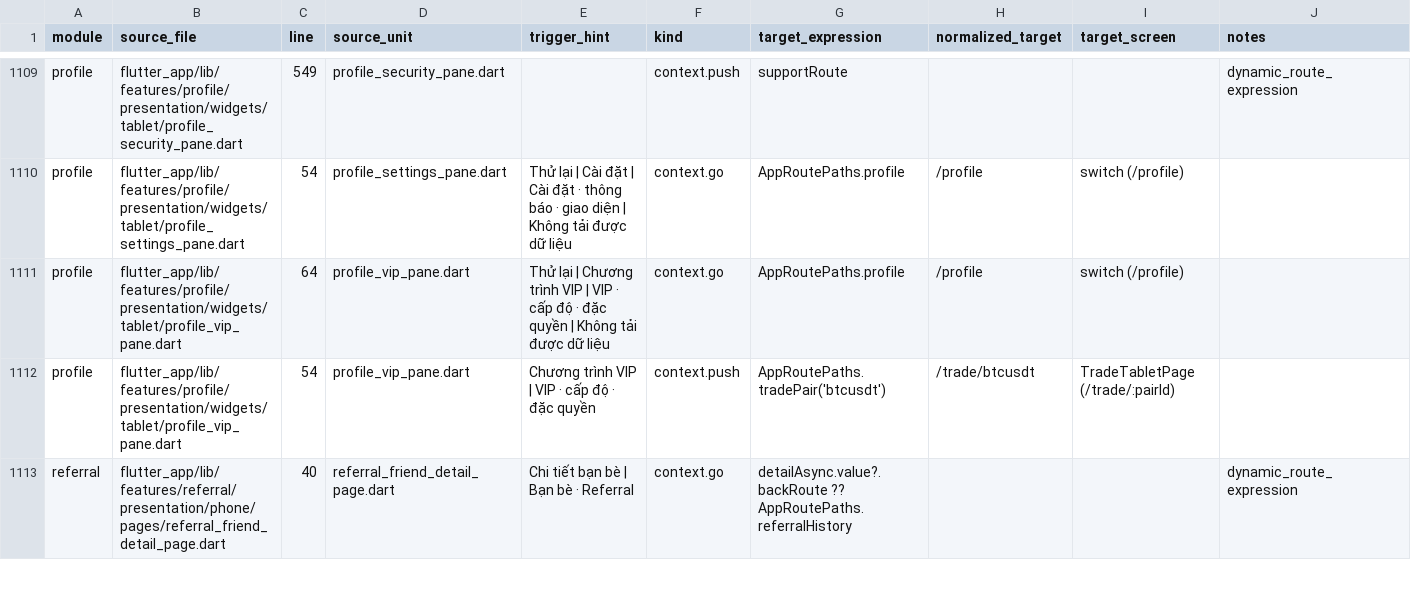
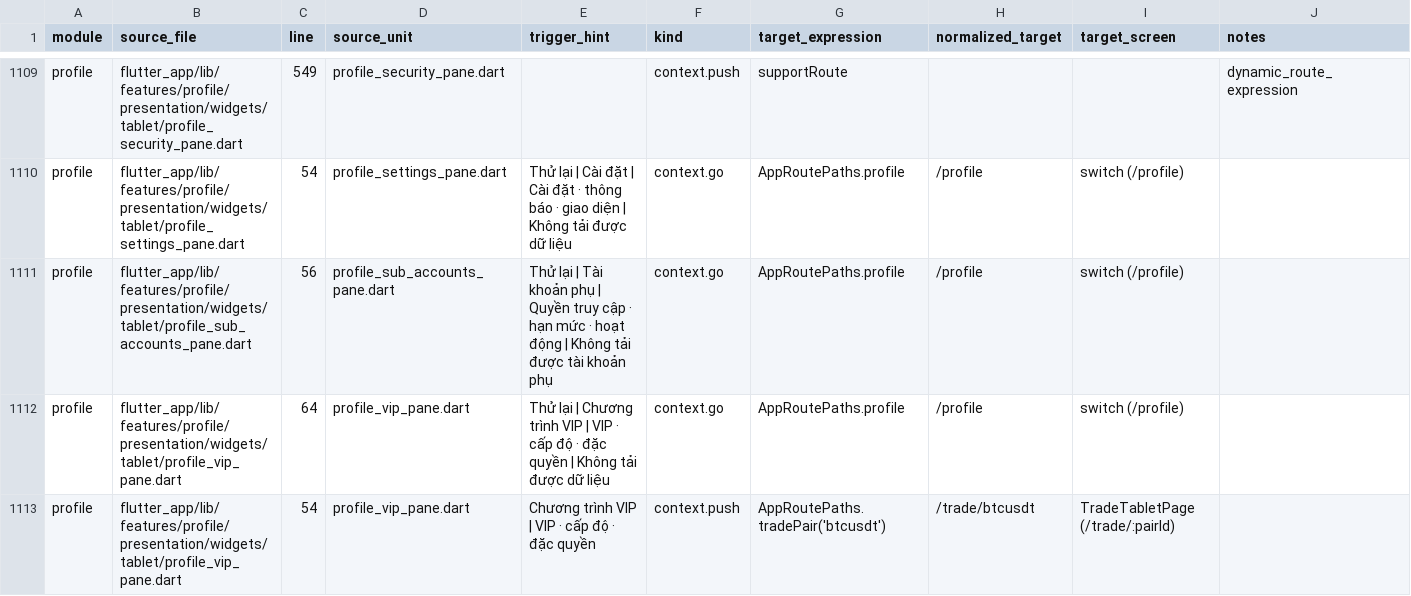
Before and after one commit to LonelyTraderBay/vittrade-flutter, a CSV file: docs/02_FLUTTER_MIGRATION/audits/VitTrade-Screen-Navigation-Edges.csv, drawn as a sheet; only a part is shown, gaps mark what is left out; the shorter side is filled out with more unchanged rows; the diff names each change by its address in the sheet, - before the commit and + after, or states it on an @@ line.

Commit message:
Port pane Tài khoản phụ tablet (SC-166) thay placeholder, kèm test expand
ProfileSubAccountsPane: port public nội dung SubAccountPage phone (hero
tổng tài sản + PnL 30d kèm nút ẩn số dư, metric tổng/hạt động/API keys,
risk panel rà soát quyền, nút + form tạo tài khoản phụ (preview quyền),
card từng tài khoản expand chi tiết Volume 30d/permissions/3 action chip,
card ghi chú) vào ProfilePaneScaffold theo R2, tách part-file
_sections. Dùng VitFormat trực tiếp thay helper _format* local theo
ratchet; preview input disabled dùng VitInput (không tự vẽ viền).

Test: render beside menu, expand card lộ metric + quyền, ẩn số dư mask
tổng tài sản. 2 test placeholder chuyển sang SC-157 (placeholder cuối).

Kiểm chứng: preflight_check PASS toàn bộ (P1-P4).

```diff
--- a/docs/02_FLUTTER_MIGRATION/audits/VitTrade-Screen-Navigation-Edges.csv
+++ b/docs/02_FLUTTER_MIGRATION/audits/VitTrade-Screen-Navigation-Edges.csv
+row 1111: profile | flutter_app/lib/features/profile/presentation/widgets/tablet/profile_sub_accounts_pane.dart | 56 | profile_sub_accounts_pane.dart | Thử lại | Tài khoản phụ | Quyền truy cập · hạn mức · hoạt động | Không tải được tài khoản phụ | context.go | AppRoutePaths.profile | /profile | switch (/profile)
```
Also changed, not shown: docs/02_FLUTTER_MIGRATION/audits/VitTrade-Card-Tile-Audit.csv, docs/02_FLUTTER_MIGRATION/audits/VitTrade-Design-Token-Consistency-Audit.csv, 20 other files.
